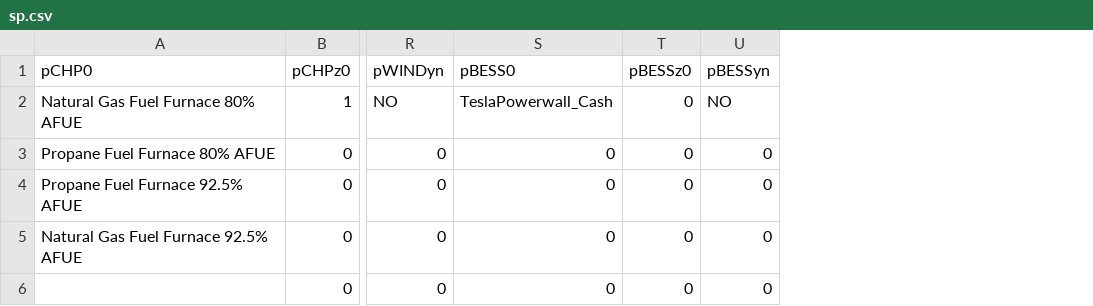
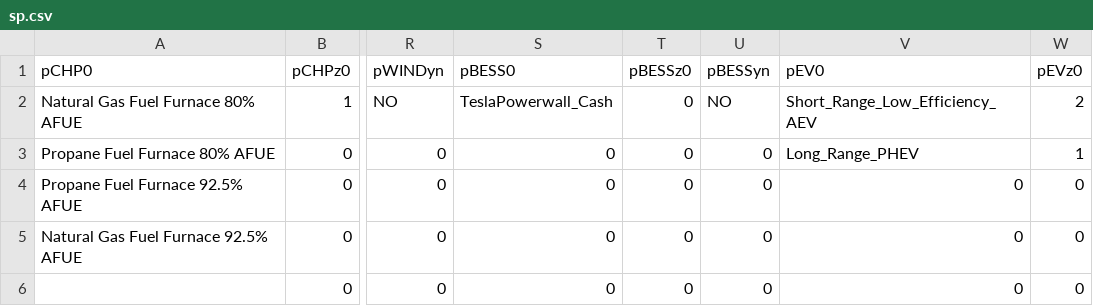
Before and after one commit to pduenas/decarb, a CSV file: in/sp.csv, drawn as a sheet; only a part is shown, gaps mark what is left out; the diff names each change by its address in the sheet, - before the commit and + after, or states it on an @@ line.

```diff
--- a/in/sp.csv
+++ b/in/sp.csv
+column V (pEV0), rows 2-6: Short_Range_Low_Efficiency_AEV | Long_Range_PHEV | 0 | 0 | 0
+column W (pEVz0), rows 2-6: 2 | 1 | 0 | 0 | 0
```
Also changed, not shown: 2 other files.
